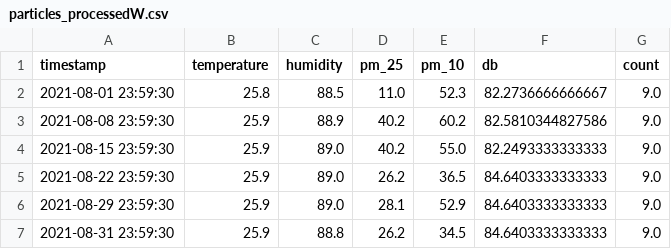
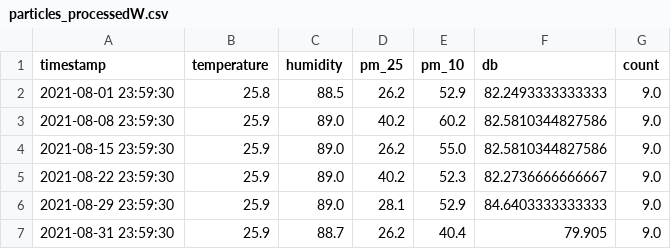
Before and after one commit to JasonSKK/construction-site-data-sonvis, a CSV file: src/df_out/particles_processedW.csv, drawn as a sheet.

```diff
--- a/src/df_out/particles_processedW.csv
+++ b/src/df_out/particles_processedW.csv
@@ -1,7 +1,7 @@
 timestamp,temperature,humidity,pm_25,pm_10,db,count
-2021-08-01 23:59:30,25.8,88.5,11.0,52.3,82.2736666666667,9.0
-2021-08-08 23:59:30,25.9,88.9,40.2,60.2,82.5810344827586,9.0
-2021-08-15 23:59:30,25.9,89.0,40.2,55.0,82.2493333333333,9.0
-2021-08-22 23:59:30,25.9,89.0,26.2,36.5,84.6403333333333,9.0
+2021-08-01 23:59:30,25.8,88.5,26.2,52.9,82.2493333333333,9.0
+2021-08-08 23:59:30,25.9,89.0,40.2,60.2,82.5810344827586,9.0
+2021-08-15 23:59:30,25.9,89.0,26.2,55.0,82.5810344827586,9.0
+2021-08-22 23:59:30,25.9,89.0,40.2,52.3,82.2736666666667,9.0
 2021-08-29 23:59:30,25.9,89.0,28.1,52.9,84.6403333333333,9.0
-2021-08-31 23:59:30,25.9,88.8,26.2,34.5,84.6403333333333,9.0
+2021-08-31 23:59:30,25.9,88.7,26.2,40.4,79.905,9.0
```
Also changed, not shown: src/df_out/particles_processedD.csv, src/df_out/particles_processedH.csv, 17 other files.
